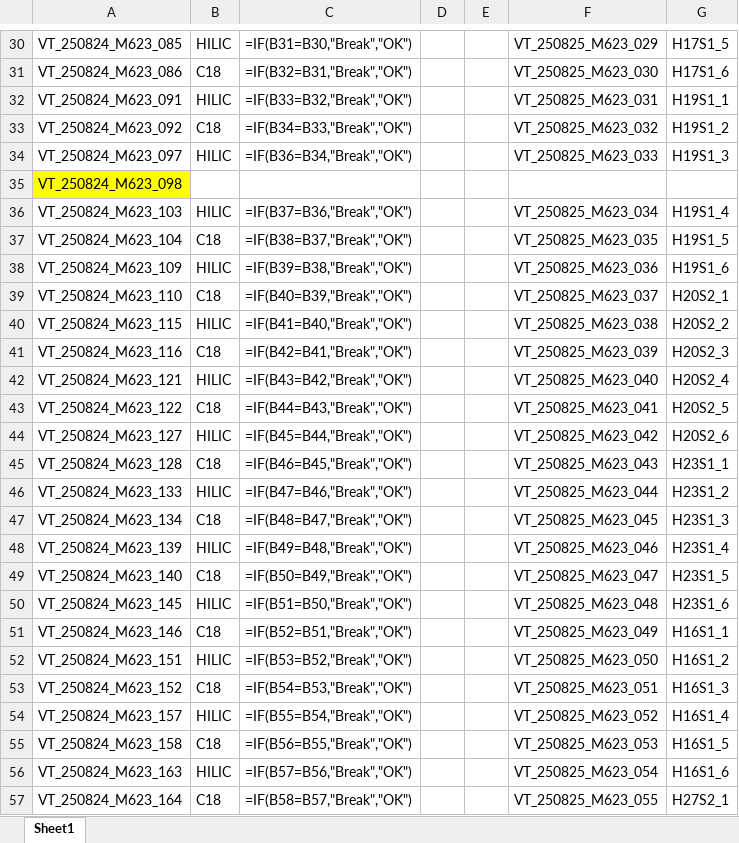
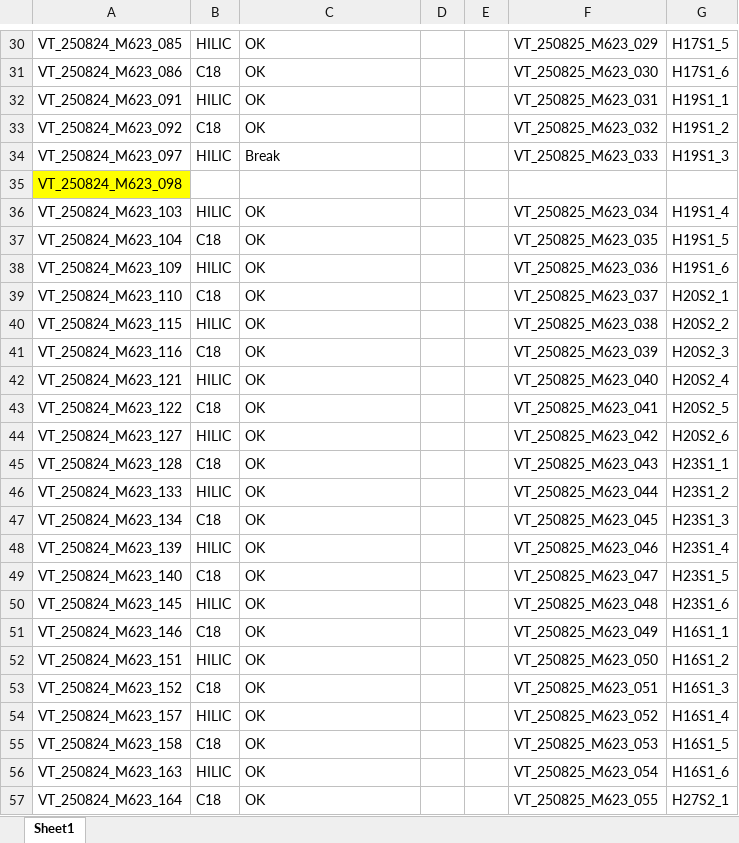
Before and after one commit to jdpreston30/PGD-preop-metabolomics, an Excel workbook: R/Misc_Obsolete/Sample Mismatch Debug.xlsx, sheet Sheet1, drawn as a sheet; only a part is shown, gaps mark what is left out; values as stored, in another font and other column widths than the file's, no borders; formulas without a stored value are shown as written; the diff covers the shown part only; the diff names each change by its address in the sheet, - before the commit and + after, or states it on an @@ line.

```diff
--- a/R/Misc_Obsolete/Sample Mismatch Debug.xlsx (sheet Sheet1)
+++ b/R/Misc_Obsolete/Sample Mismatch Debug.xlsx (sheet Sheet1)
-C30: =IF(B31=B30,"Break","OK")
+C30: OK
-C31: =IF(B32=B31,"Break","OK")
+C31: OK
-C32: =IF(B33=B32,"Break","OK")
+C32: OK
-C33: =IF(B34=B33,"Break","OK")
+C33: OK
-C34: =IF(B36=B34,"Break","OK")
+C34: Break
-C36: =IF(B37=B36,"Break","OK")
+C36: OK
-C37: =IF(B38=B37,"Break","OK")
+C37: OK
-C38: =IF(B39=B38,"Break","OK")
+C38: OK
-C39: =IF(B40=B39,"Break","OK")
+C39: OK
-C40: =IF(B41=B40,"Break","OK")
+C40: OK
-C41: =IF(B42=B41,"Break","OK")
+C41: OK
-C42: =IF(B43=B42,"Break","OK")
+C42: OK
-C43: =IF(B44=B43,"Break","OK")
+C43: OK
-C44: =IF(B45=B44,"Break","OK")
+C44: OK
-C45: =IF(B46=B45,"Break","OK")
+C45: OK
-C46: =IF(B47=B46,"Break","OK")
+C46: OK
-C47: =IF(B48=B47,"Break","OK")
+C47: OK
-C48: =IF(B49=B48,"Break","OK")
+C48: OK
-C49: =IF(B50=B49,"Break","OK")
+C49: OK
-C50: =IF(B51=B50,"Break","OK")
+C50: OK
-C51: =IF(B52=B51,"Break","OK")
+C51: OK
-C52: =IF(B53=B52,"Break","OK")
+C52: OK
-C53: =IF(B54=B53,"Break","OK")
+C53: OK
-C54: =IF(B55=B54,"Break","OK")
+C54: OK
-C55: =IF(B56=B55,"Break","OK")
+C55: OK
-C56: =IF(B57=B56,"Break","OK")
+C56: OK
-C57: =IF(B58=B57,"Break","OK")
+C57: OK
```
Also changed, not shown: 392 edited cells elsewhere in this sheet, 37 other files.
